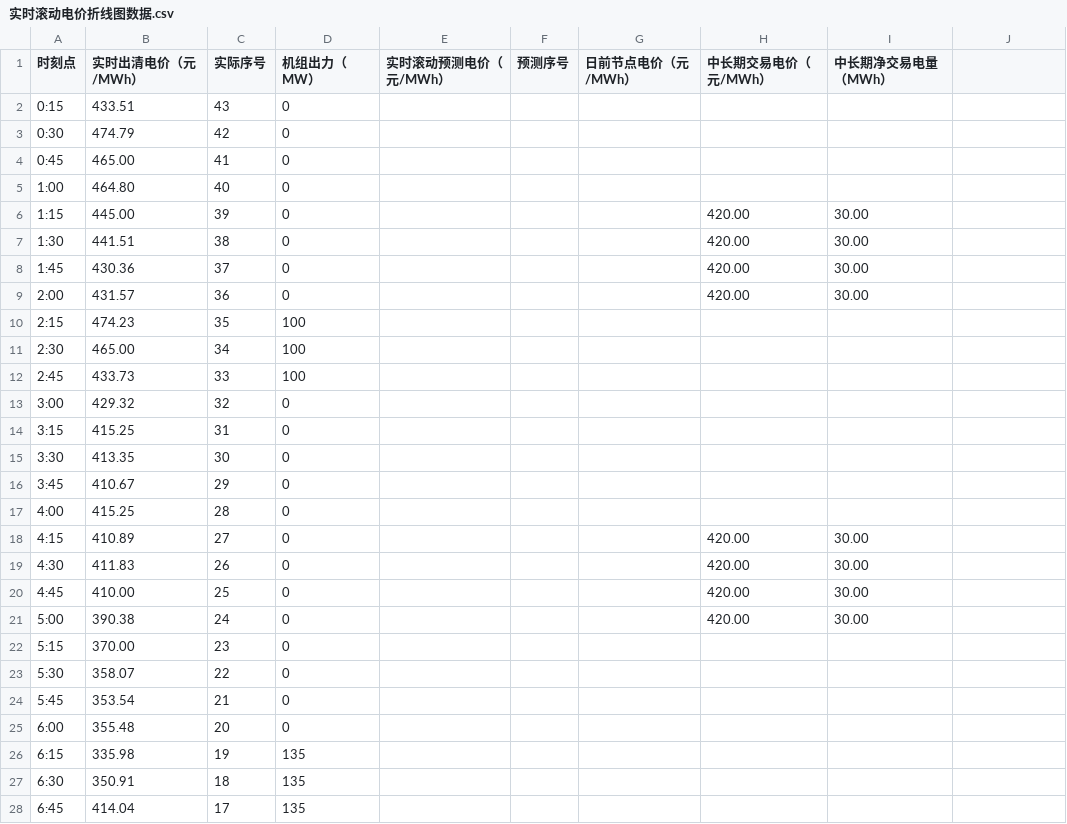
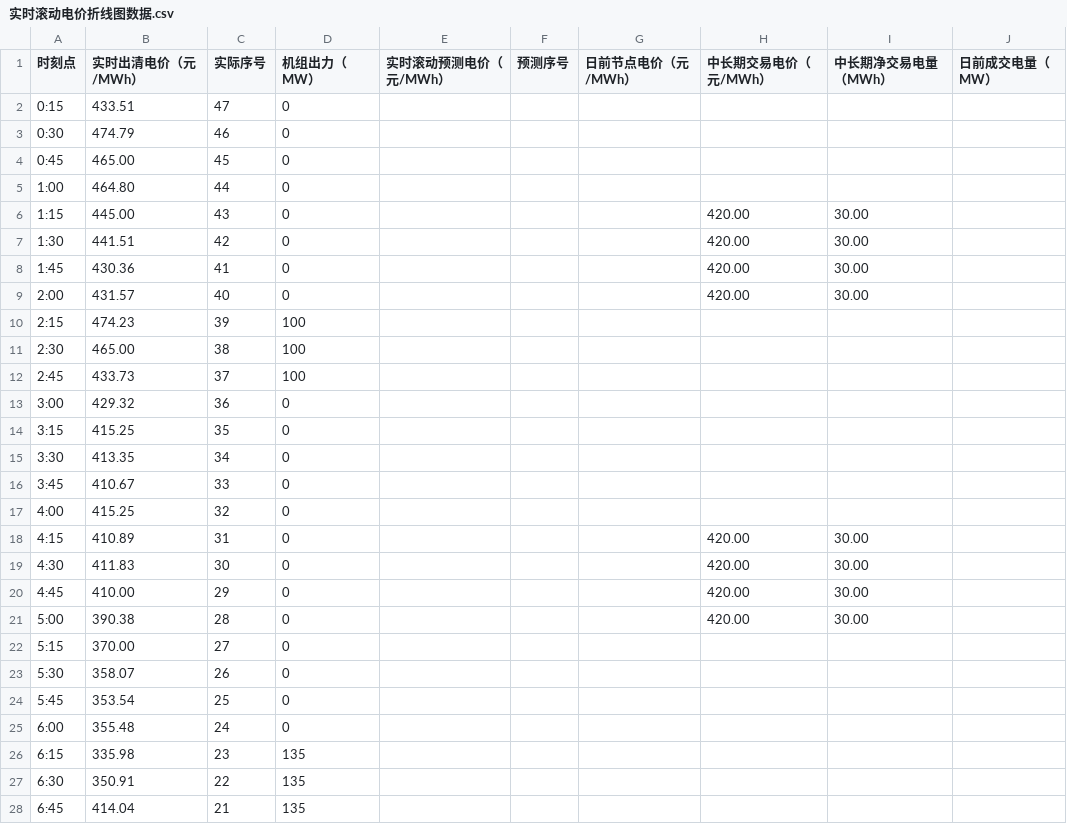
Before and after one commit to arliu633-glitch/hb-price-chart-public, a CSV file: 实时滚动电价折线图数据.csv, drawn as a sheet; only a part is shown; the diff covers the shown part only.

```diff
--- a/实时滚动电价折线图数据.csv
+++ b/实时滚动电价折线图数据.csv
@@ -1,28 +1,28 @@
-时刻点,实时出清电价（元/MWh）,实际序号,机组出力（MW）,实时滚动预测电价（元/MWh）,预测序号,日前节点电价（元/MWh）,中长期交易电价（元/MWh）,中长期净交易电量（MWh）
-0:15,433.51,43,0,,,,,
-0:30,474.79,42,0,,,,,
-0:45,465.00,41,0,,,,,
-1:00,464.80,40,0,,,,,
-1:15,445.00,39,0,,,,420.00,30.00
-1:30,441.51,38,0,,,,420.00,30.00
-1:45,430.36,37,0,,,,420.00,30.00
-2:00,431.57,36,0,,,,420.00,30.00
-2:15,474.23,35,100,,,,,
-2:30,465.00,34,100,,,,,
-2:45,433.73,33,100,,,,,
-3:00,429.32,32,0,,,,,
-3:15,415.25,31,0,,,,,
-3:30,413.35,30,0,,,,,
-3:45,410.67,29,0,,,,,
-4:00,415.25,28,0,,,,,
-4:15,410.89,27,0,,,,420.00,30.00
-4:30,411.83,26,0,,,,420.00,30.00
-4:45,410.00,25,0,,,,420.00,30.00
-5:00,390.38,24,0,,,,420.00,30.00
-5:15,370.00,23,0,,,,,
-5:30,358.07,22,0,,,,,
-5:45,353.54,21,0,,,,,
-6:00,355.48,20,0,,,,,
-6:15,335.98,19,135,,,,,
-6:30,350.91,18,135,,,,,
-6:45,414.04,17,135,,,,,
+时刻点,实时出清电价（元/MWh）,实际序号,机组出力（MW）,实时滚动预测电价（元/MWh）,预测序号,日前节点电价（元/MWh）,中长期交易电价（元/MWh）,中长期净交易电量（MWh）,日前成交电量（MW）
+0:15,433.51,47,0,,,,,,
+0:30,474.79,46,0,,,,,,
+0:45,465.00,45,0,,,,,,
+1:00,464.80,44,0,,,,,,
+1:15,445.00,43,0,,,,420.00,30.00,
+1:30,441.51,42,0,,,,420.00,30.00,
+1:45,430.36,41,0,,,,420.00,30.00,
+2:00,431.57,40,0,,,,420.00,30.00,
+2:15,474.23,39,100,,,,,,
+2:30,465.00,38,100,,,,,,
+2:45,433.73,37,100,,,,,,
+3:00,429.32,36,0,,,,,,
+3:15,415.25,35,0,,,,,,
+3:30,413.35,34,0,,,,,,
+3:45,410.67,33,0,,,,,,
+4:00,415.25,32,0,,,,,,
+4:15,410.89,31,0,,,,420.00,30.00,
+4:30,411.83,30,0,,,,420.00,30.00,
+4:45,410.00,29,0,,,,420.00,30.00,
+5:00,390.38,28,0,,,,420.00,30.00,
+5:15,370.00,27,0,,,,,,
+5:30,358.07,26,0,,,,,,
+5:45,353.54,25,0,,,,,,
+6:00,355.48,24,0,,,,,,
+6:15,335.98,23,135,,,,,,
+6:30,350.91,22,135,,,,,,
+6:45,414.04,21,135,,,,,,
```
Also changed, not shown: 46 edited cells elsewhere in this file, 2 other files.
